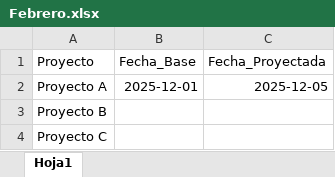
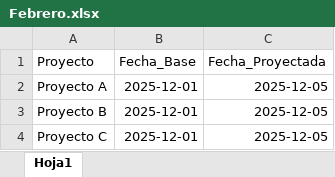
Before and after one commit to proyectosleanmarval-dev/Avances, an Excel workbook: data/Febrero.xlsx, sheet Hoja1, drawn as a sheet; values as stored, in another font and other column widths than the file's, no borders; table styles not drawn; the diff names each change by its address in the sheet, - before the commit and + after, or states it on an @@ line.

```diff
--- a/data/Febrero.xlsx (sheet Hoja1)
+++ b/data/Febrero.xlsx (sheet Hoja1)
-B3:B4 (Fecha_Base): (empty)
+B3:B4 (Fecha_Base): 2025-12-01
-C3:C4 (Fecha_Proyectada): (empty)
+C3:C4 (Fecha_Proyectada): 2025-12-05
```
Also changed, not shown: data/Enero.xlsx.
